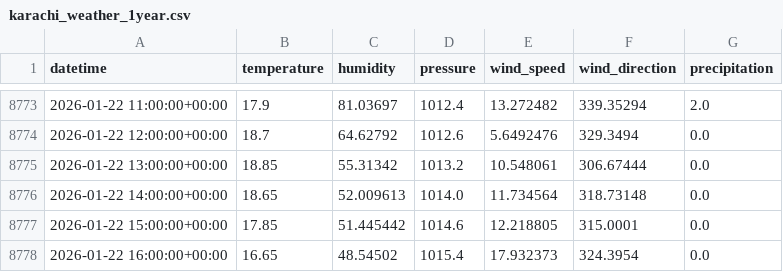
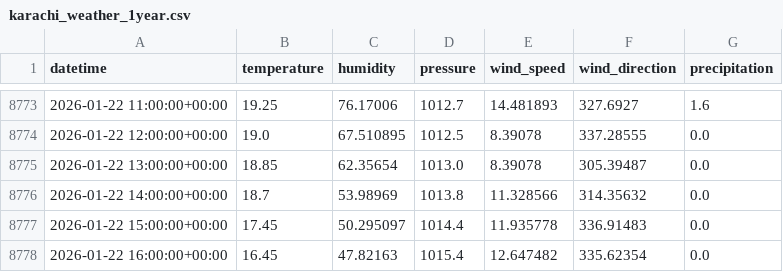
Before and after one commit to AhsanAli-exe/10Pearls-Aqi-Prediction, a CSV file: aqi_prediction_project/data/karachi_weather_1year.csv, drawn as a sheet; only a part is shown, gaps mark what is left out; the diff covers the shown part only.

```diff
--- a/aqi_prediction_project/data/karachi_weather_1year.csv
+++ b/aqi_prediction_project/data/karachi_weather_1year.csv
@@ -8773,6 +8773,6 @@ datetime,temperature,humidity,pressure,wind_speed,wind_direction,precipitation
-2026-01-22 11:00:00+00:00,17.9,81.03697,1012.4,13.272482,339.35294,2.0
-2026-01-22 12:00:00+00:00,18.7,64.62792,1012.6,5.6492476,329.3494,0.0
-2026-01-22 13:00:00+00:00,18.85,55.31342,1013.2,10.548061,306.67444,0.0
-2026-01-22 14:00:00+00:00,18.65,52.009613,1014.0,11.734564,318.73148,0.0
-2026-01-22 15:00:00+00:00,17.85,51.445442,1014.6,12.218805,315.0001,0.0
-2026-01-22 16:00:00+00:00,16.65,48.54502,1015.4,17.932373,324.3954,0.0
+2026-01-22 11:00:00+00:00,19.25,76.17006,1012.7,14.481893,327.6927,1.6
+2026-01-22 12:00:00+00:00,19.0,67.510895,1012.5,8.39078,337.28555,0.0
+2026-01-22 13:00:00+00:00,18.85,62.35654,1013.0,8.39078,305.39487,0.0
+2026-01-22 14:00:00+00:00,18.7,53.98969,1013.8,11.328566,314.35632,0.0
+2026-01-22 15:00:00+00:00,17.45,50.295097,1014.4,11.935778,336.91483,0.0
+2026-01-22 16:00:00+00:00,16.45,47.82163,1015.4,12.647482,335.62354,0.0
```
Also changed, not shown: 63 edited cells elsewhere in this file, aqi_prediction_project/data/karachi_air_quality_1year.csv.
